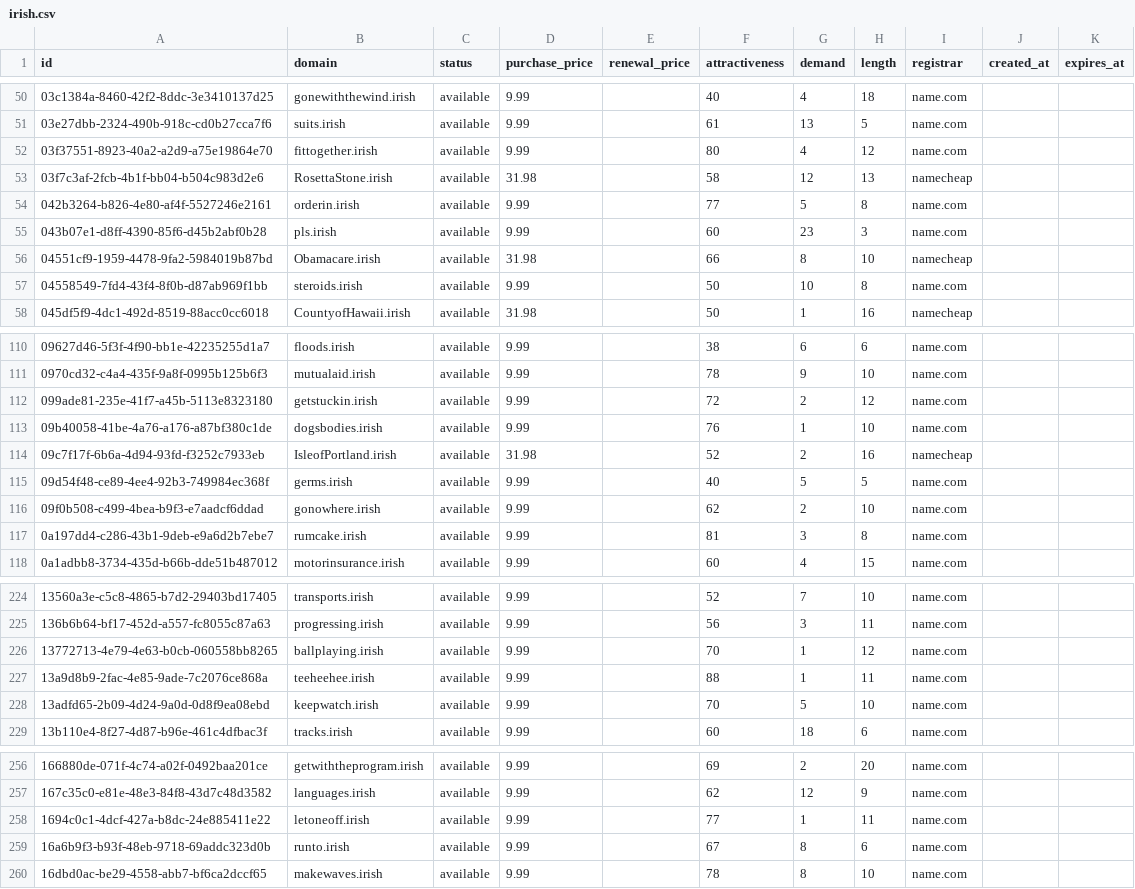
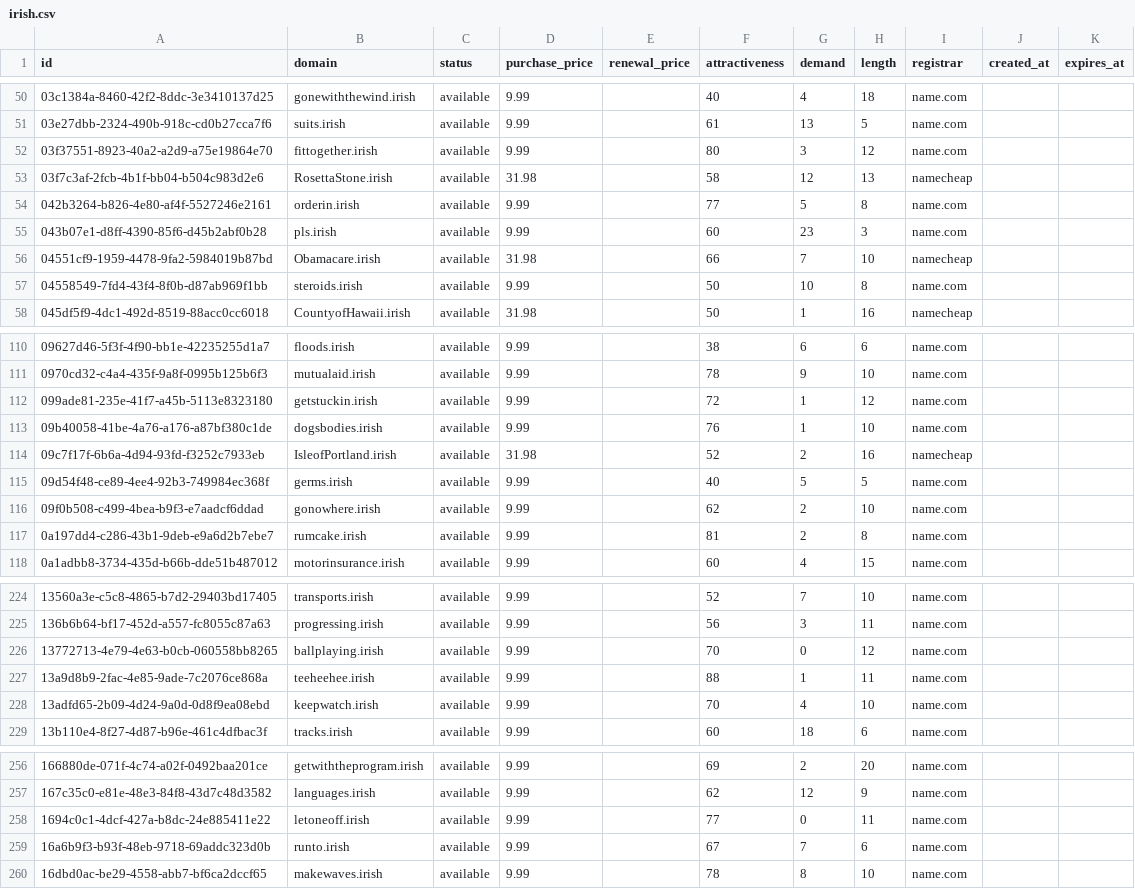
Before and after one commit to UniqueDomains/irish-oneword-domains, a CSV file: irish.csv, drawn as a sheet; only a part is shown, gaps mark what is left out; the diff covers the shown part only.

```diff
--- a/irish.csv
+++ b/irish.csv
@@ -51,3 +51,3 @@ id,domain,status,purchase_price,renewal_price,attractiveness,demand,length,regis
 03e27dbb-2324-490b-918c-cd0b27cca7f6,suits.irish,available,9.99,,61,13,5,name.com,,
-03f37551-8923-40a2-a2d9-a75e19864e70,fittogether.irish,available,9.99,,80,4,12,name.com,,
+03f37551-8923-40a2-a2d9-a75e19864e70,fittogether.irish,available,9.99,,80,3,12,name.com,,
 03f7c3af-2fcb-4b1f-bb04-b504c983d2e6,RosettaStone.irish,available,31.98,,58,12,13,namecheap,,
@@ -55,3 +55,3 @@ id,domain,status,purchase_price,renewal_price,attractiveness,demand,length,regis
 043b07e1-d8ff-4390-85f6-d45b2abf0b28,pls.irish,available,9.99,,60,23,3,name.com,,
-04551cf9-1959-4478-9fa2-5984019b87bd,Obamacare.irish,available,31.98,,66,8,10,namecheap,,
+04551cf9-1959-4478-9fa2-5984019b87bd,Obamacare.irish,available,31.98,,66,7,10,namecheap,,
 04558549-7fd4-43f4-8f0b-d87ab969f1bb,steroids.irish,available,9.99,,50,10,8,name.com,,
@@ -111,3 +111,3 @@ id,domain,status,purchase_price,renewal_price,attractiveness,demand,length,regis
 0970cd32-c4a4-435f-9a8f-0995b125b6f3,mutualaid.irish,available,9.99,,78,9,10,name.com,,
-099ade81-235e-41f7-a45b-5113e8323180,getstuckin.irish,available,9.99,,72,2,12,name.com,,
+099ade81-235e-41f7-a45b-5113e8323180,getstuckin.irish,available,9.99,,72,1,12,name.com,,
 09b40058-41be-4a76-a176-a87bf380c1de,dogsbodies.irish,available,9.99,,76,1,10,name.com,,
@@ -116,3 +116,3 @@ id,domain,status,purchase_price,renewal_price,attractiveness,demand,length,regis
 09f0b508-c499-4bea-b9f3-e7aadcf6ddad,gonowhere.irish,available,9.99,,62,2,10,name.com,,
-0a197dd4-c286-43b1-9deb-e9a6d2b7ebe7,rumcake.irish,available,9.99,,81,3,8,name.com,,
+0a197dd4-c286-43b1-9deb-e9a6d2b7ebe7,rumcake.irish,available,9.99,,81,2,8,name.com,,
 0a1adbb8-3734-435d-b66b-dde51b487012,motorinsurance.irish,available,9.99,,60,4,15,name.com,,
@@ -225,5 +225,5 @@ id,domain,status,purchase_price,renewal_price,attractiveness,demand,length,regis
 136b6b64-bf17-452d-a557-fc8055c87a63,progressing.irish,available,9.99,,56,3,11,name.com,,
-13772713-4e79-4e63-b0cb-060558bb8265,ballplaying.irish,available,9.99,,70,1,12,name.com,,
+13772713-4e79-4e63-b0cb-060558bb8265,ballplaying.irish,available,9.99,,70,0,12,name.com,,
 13a9d8b9-2fac-4e85-9ade-7c2076ce868a,teeheehee.irish,available,9.99,,88,1,11,name.com,,
-13adfd65-2b09-4d24-9a0d-0d8f9ea08ebd,keepwatch.irish,available,9.99,,70,5,10,name.com,,
+13adfd65-2b09-4d24-9a0d-0d8f9ea08ebd,keepwatch.irish,available,9.99,,70,4,10,name.com,,
 13b110e4-8f27-4d87-b96e-461c4dfbac3f,tracks.irish,available,9.99,,60,18,6,name.com,,
@@ -257,4 +257,4 @@ id,domain,status,purchase_price,renewal_price,attractiveness,demand,length,regis
 167c35c0-e81e-48e3-84f8-43d7c48d3582,languages.irish,available,9.99,,62,12,9,name.com,,
-1694c0c1-4dcf-427a-b8dc-24e885411e22,letoneoff.irish,available,9.99,,77,1,11,name.com,,
-16a6b9f3-b93f-48eb-9718-69addc323d0b,runto.irish,available,9.99,,67,8,6,name.com,,
+1694c0c1-4dcf-427a-b8dc-24e885411e22,letoneoff.irish,available,9.99,,77,0,11,name.com,,
+16a6b9f3-b93f-48eb-9718-69addc323d0b,runto.irish,available,9.99,,67,7,6,name.com,,
 16dbd0ac-be29-4558-abb7-bf6ca2dccf65,makewaves.irish,available,9.99,,78,8,10,name.com,,
```
Also changed, not shown: 58 edited cells elsewhere in this file, 4 other files.
